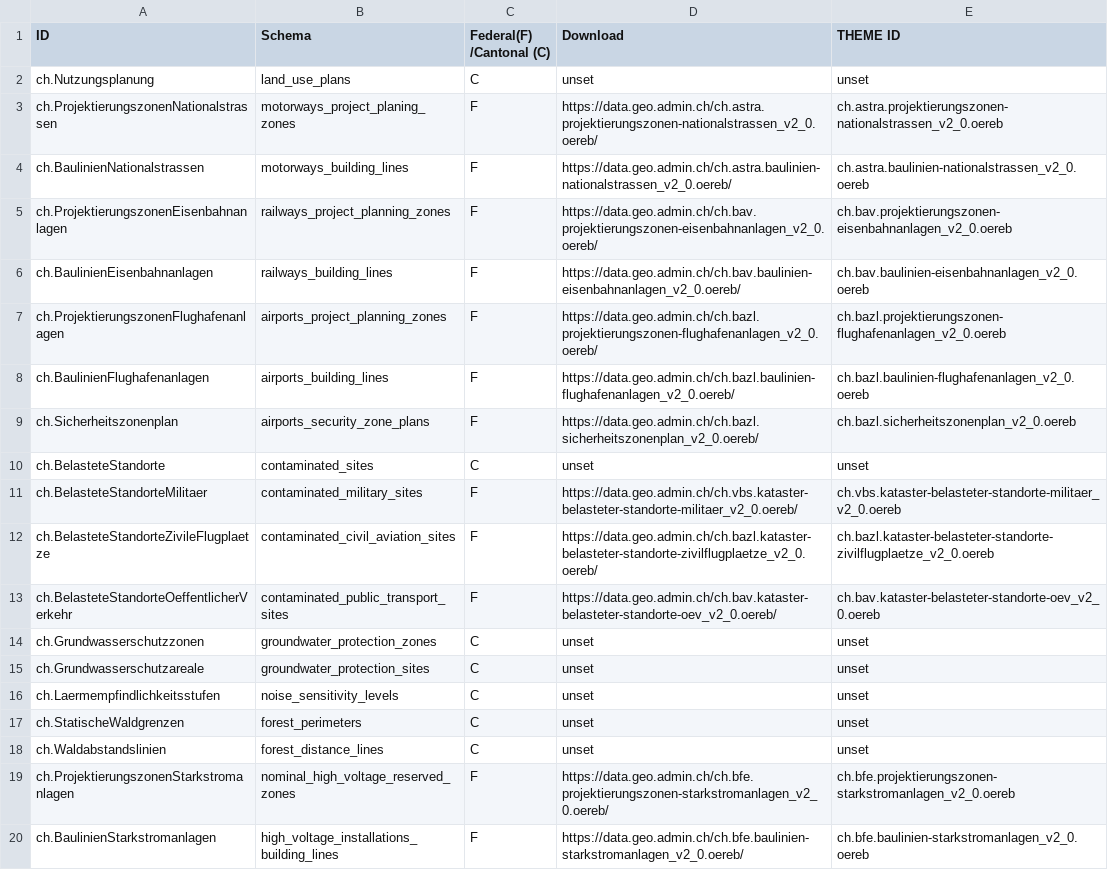
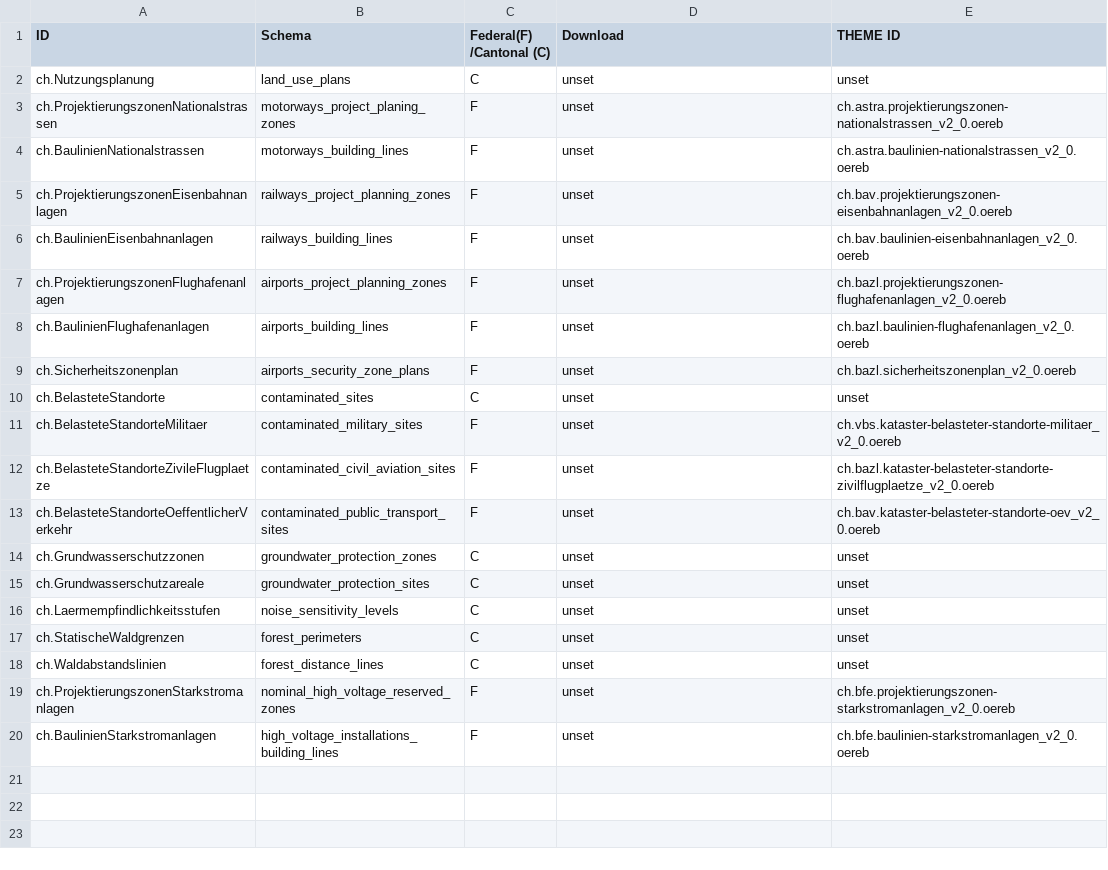
Before and after one commit to marionb/OEREB_Data_Import, a CSV file: FEDTHEMES.csv, drawn as a sheet.

Commit message:
unset the donload url of all federal themes to use the default url

```diff
--- a/FEDTHEMES.csv
+++ b/FEDTHEMES.csv
@@ -2,13 +2,13 @@ ID,Schema,Federal(F) /Cantonal (C),Download,THEME ID
 ch.Nutzungsplanung,land_use_plans,C,unset,unset
-ch.ProjektierungszonenNationalstrassen,motorways_project_planing_zones,F,https://data.geo.admin.ch/ch.astra.projektierungszonen-nationalstrassen_v2_0.oereb/,ch.astra.projektierungszonen-nationalstrassen_v2_0.oereb
-ch.BaulinienNationalstrassen,motorways_building_lines,F,https://data.geo.admin.ch/ch.astra.baulinien-nationalstrassen_v2_0.oereb/,ch.astra.baulinien-nationalstrassen_v2_0.oereb
-ch.ProjektierungszonenEisenbahnanlagen,railways_project_planning_zones,F,https://data.geo.admin.ch/ch.bav.projektierungszonen-eisenbahnanlagen_v2_0.oereb/,ch.bav.projektierungszonen-eisenbahnanlagen_v2_0.oereb
-ch.BaulinienEisenbahnanlagen,railways_building_lines,F,https://data.geo.admin.ch/ch.bav.baulinien-eisenbahnanlagen_v2_0.oereb/,ch.bav.baulinien-eisenbahnanlagen_v2_0.oereb
-ch.ProjektierungszonenFlughafenanlagen,airports_project_planning_zones,F,https://data.geo.admin.ch/ch.bazl.projektierungszonen-flughafenanlagen_v2_0.oereb/,ch.bazl.projektierungszonen-flughafenanlagen_v2_0.oereb
-ch.BaulinienFlughafenanlagen,airports_building_lines,F,https://data.geo.admin.ch/ch.bazl.baulinien-flughafenanlagen_v2_0.oereb/,ch.bazl.baulinien-flughafenanlagen_v2_0.oereb
-ch.Sicherheitszonenplan,airports_security_zone_plans,F,https://data.geo.admin.ch/ch.bazl.sicherheitszonenplan_v2_0.oereb/,ch.bazl.sicherheitszonenplan_v2_0.oereb
+ch.ProjektierungszonenNationalstrassen,motorways_project_planing_zones,F,unset,ch.astra.projektierungszonen-nationalstrassen_v2_0.oereb
+ch.BaulinienNationalstrassen,motorways_building_lines,F,unset,ch.astra.baulinien-nationalstrassen_v2_0.oereb
+ch.ProjektierungszonenEisenbahnanlagen,railways_project_planning_zones,F,unset,ch.bav.projektierungszonen-eisenbahnanlagen_v2_0.oereb
+ch.BaulinienEisenbahnanlagen,railways_building_lines,F,unset,ch.bav.baulinien-eisenbahnanlagen_v2_0.oereb
+ch.ProjektierungszonenFlughafenanlagen,airports_project_planning_zones,F,unset,ch.bazl.projektierungszonen-flughafenanlagen_v2_0.oereb
+ch.BaulinienFlughafenanlagen,airports_building_lines,F,unset,ch.bazl.baulinien-flughafenanlagen_v2_0.oereb
+ch.Sicherheitszonenplan,airports_security_zone_plans,F,unset,ch.bazl.sicherheitszonenplan_v2_0.oereb
 ch.BelasteteStandorte,contaminated_sites,C,unset,unset
-ch.BelasteteStandorteMilitaer,contaminated_military_sites,F,https://data.geo.admin.ch/ch.vbs.kataster-belasteter-standorte-militaer_v2_0.oereb/,ch.vbs.kataster-belasteter-standorte-militaer_v2_0.oereb
-ch.BelasteteStandorteZivileFlugplaetze,contaminated_civil_aviation_sites,F,https://data.geo.admin.ch/ch.bazl.kataster-belasteter-standorte-zivilflugplaetze_v2_0.oereb/,ch.bazl.kataster-belasteter-standorte-zivilflugplaetze_v2_0.oereb
-ch.BelasteteStandorteOeffentlicherVerkehr,contaminated_public_transport_sites,F,https://data.geo.admin.ch/ch.bav.kataster-belasteter-standorte-oev_v2_0.oereb/,ch.bav.kataster-belasteter-standorte-oev_v2_0.oereb
+ch.BelasteteStandorteMilitaer,contaminated_military_sites,F,unset,ch.vbs.kataster-belasteter-standorte-militaer_v2_0.oereb
+ch.BelasteteStandorteZivileFlugplaetze,contaminated_civil_aviation_sites,F,unset,ch.bazl.kataster-belasteter-standorte-zivilflugplaetze_v2_0.oereb
+ch.BelasteteStandorteOeffentlicherVerkehr,contaminated_public_transport_sites,F,unset,ch.bav.kataster-belasteter-standorte-oev_v2_0.oereb
 ch.Grundwasserschutzzonen,groundwater_protection_zones,C,unset,unset
@@ -18,3 +18,3 @@ ch.StatischeWaldgrenzen,forest_perimeters,C,unset,unset
 ch.Waldabstandslinien,forest_distance_lines,C,unset,unset
-ch.ProjektierungszonenStarkstromanlagen,nominal_high_voltage_reserved_zones,F,https://data.geo.admin.ch/ch.bfe.projektierungszonen-starkstromanlagen_v2_0.oereb/,ch.bfe.projektierungszonen-starkstromanlagen_v2_0.oereb
-ch.BaulinienStarkstromanlagen,high_voltage_installations_building_lines,F,https://data.geo.admin.ch/ch.bfe.baulinien-starkstromanlagen_v2_0.oereb/,ch.bfe.baulinien-starkstromanlagen_v2_0.oereb
+ch.ProjektierungszonenStarkstromanlagen,nominal_high_voltage_reserved_zones,F,unset,ch.bfe.projektierungszonen-starkstromanlagen_v2_0.oereb
+ch.BaulinienStarkstromanlagen,high_voltage_installations_building_lines,F,unset,ch.bfe.baulinien-starkstromanlagen_v2_0.oereb
```
